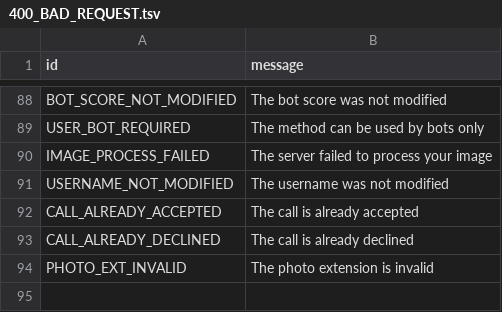
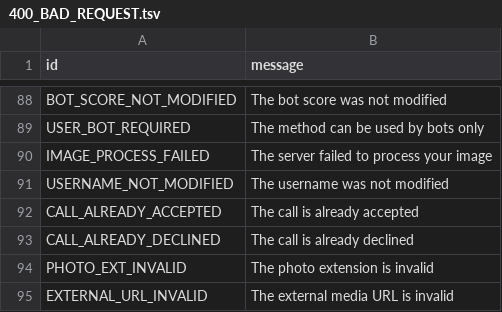
Before and after one commit to pyrogram/pyrogram, a TSV file: compiler/error/source/400_BAD_REQUEST.tsv, drawn as a sheet; only a part is shown, gaps mark what is left out; the diff names each change by its address in the sheet, - before the commit and + after, or states it on an @@ line.

Commit message:
Add EXTERNAL_URL_INVALID error

```diff
--- a/compiler/error/source/400_BAD_REQUEST.tsv
+++ b/compiler/error/source/400_BAD_REQUEST.tsv
+row 95: EXTERNAL_URL_INVALID | The external media URL is invalid
```
